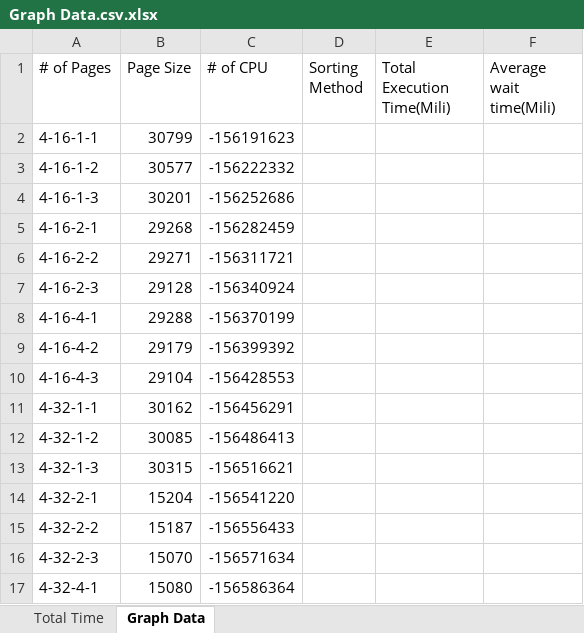
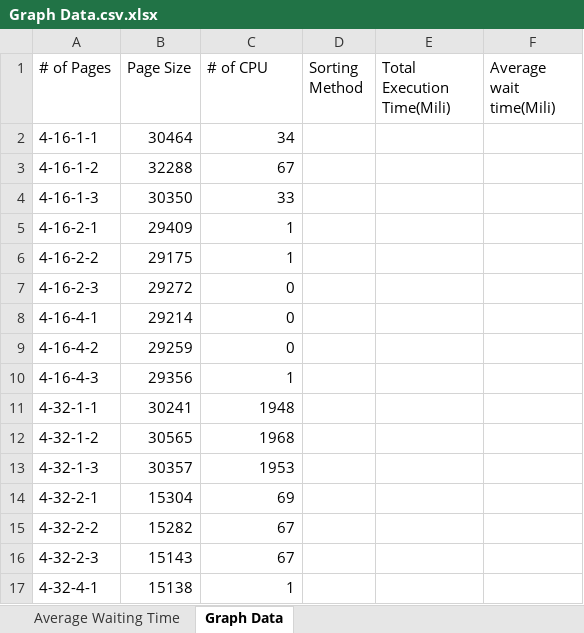
Before and after one commit to EduardoJean9/OSsimulator, an Excel workbook: VirutalOperatingSystem/Graph Data.csv.xlsx, sheet Graph Data, drawn as a sheet; only a part is shown; values as stored, in another font and other column widths than the file's, no borders; the diff covers the shown part only; the diff names each change by its address in the sheet, - before the commit and + after, or states it on an @@ line.

```diff
--- a/VirutalOperatingSystem/Graph Data.csv.xlsx (sheet Graph Data)
+++ b/VirutalOperatingSystem/Graph Data.csv.xlsx (sheet Graph Data)
-sheet tab: Total Time
+sheet tab: Average Waiting Time
-B2 (Page Size): 30799
+B2 (Page Size): 30464
-C2 (# of CPU): -156191623
+C2 (# of CPU): 34
-B3 (Page Size): 30577
+B3 (Page Size): 32288
-C3 (# of CPU): -156222332
+C3 (# of CPU): 67
-B4 (Page Size): 30201
+B4 (Page Size): 30350
-C4 (# of CPU): -156252686
+C4 (# of CPU): 33
-B5 (Page Size): 29268
+B5 (Page Size): 29409
-C5 (# of CPU): -156282459
+C5 (# of CPU): 1
-B6 (Page Size): 29271
+B6 (Page Size): 29175
-C6 (# of CPU): -156311721
+C6 (# of CPU): 1
-B7 (Page Size): 29128
+B7 (Page Size): 29272
-C7 (# of CPU): -156340924
+C7 (# of CPU): 0
-B8 (Page Size): 29288
+B8 (Page Size): 29214
-C8 (# of CPU): -156370199
+C8 (# of CPU): 0
-B9 (Page Size): 29179
+B9 (Page Size): 29259
-C9 (# of CPU): -156399392
+C9 (# of CPU): 0
-B10 (Page Size): 29104
+B10 (Page Size): 29356
-C10 (# of CPU): -156428553
+C10 (# of CPU): 1
-B11 (Page Size): 30162
+B11 (Page Size): 30241
-C11 (# of CPU): -156456291
+C11 (# of CPU): 1948
-B12 (Page Size): 30085
+B12 (Page Size): 30565
-C12 (# of CPU): -156486413
+C12 (# of CPU): 1968
-B13 (Page Size): 30315
+B13 (Page Size): 30357
-C13 (# of CPU): -156516621
+C13 (# of CPU): 1953
-B14 (Page Size): 15204
+B14 (Page Size): 15304
-C14 (# of CPU): -156541220
+C14 (# of CPU): 69
-B15 (Page Size): 15187
+B15 (Page Size): 15282
-C15 (# of CPU): -156556433
+C15 (# of CPU): 67
-B16 (Page Size): 15070
+B16 (Page Size): 15143
-C16 (# of CPU): -156571634
+C16 (# of CPU): 67
-B17 (Page Size): 15080
+B17 (Page Size): 15138
-C17 (# of CPU): -156586364
+C17 (# of CPU): 1
```
Also changed, not shown: 76 edited cells elsewhere in this sheet, charts or pictures, 11 other files.
